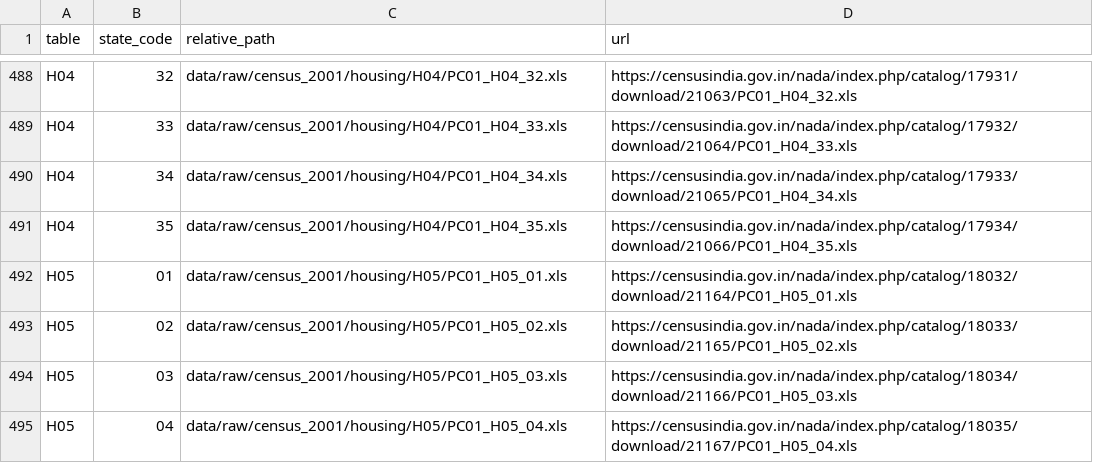
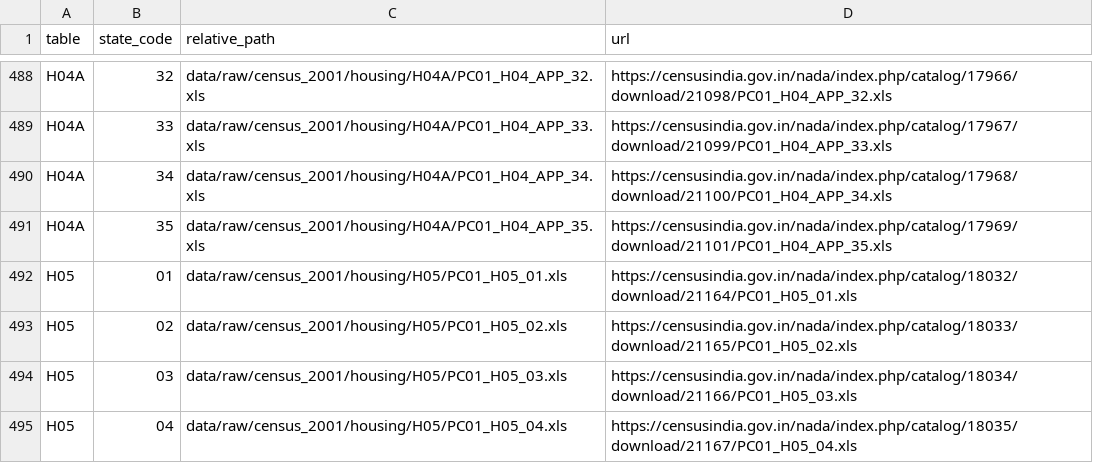
Before and after one commit to rishavbroy/emi-inequality-india, a TSV file: data/metadata/census_2001_download_manifest.tsv, drawn as a sheet; only a part is shown, gaps mark what is left out; the diff covers the shown part only; the diff names each change by its address in the sheet, - before the commit and + after, or states it on an @@ line.

Commit message:
chore(data): register Census H04 Appendix

```diff
--- a/data/metadata/census_2001_download_manifest.tsv
+++ b/data/metadata/census_2001_download_manifest.tsv
-A488:A491 (table): H04
+A488:A491 (table): H04A
-C488 (relative_path): data/raw/census_2001/housing/H04/PC01_H04_32.xls
+C488 (relative_path): data/raw/census_2001/housing/H04A/PC01_H04_APP_32.xls
-D488 (url): https://censusindia.gov.in/nada/index.php/catalog/17931/download/21063/PC01_H04_32.xls
+D488 (url): https://censusindia.gov.in/nada/index.php/catalog/17966/download/21098/PC01_H04_APP_32.xls
-C489 (relative_path): data/raw/census_2001/housing/H04/PC01_H04_33.xls
+C489 (relative_path): data/raw/census_2001/housing/H04A/PC01_H04_APP_33.xls
-D489 (url): https://censusindia.gov.in/nada/index.php/catalog/17932/download/21064/PC01_H04_33.xls
+D489 (url): https://censusindia.gov.in/nada/index.php/catalog/17967/download/21099/PC01_H04_APP_33.xls
-C490 (relative_path): data/raw/census_2001/housing/H04/PC01_H04_34.xls
+C490 (relative_path): data/raw/census_2001/housing/H04A/PC01_H04_APP_34.xls
-D490 (url): https://censusindia.gov.in/nada/index.php/catalog/17933/download/21065/PC01_H04_34.xls
+D490 (url): https://censusindia.gov.in/nada/index.php/catalog/17968/download/21100/PC01_H04_APP_34.xls
-C491 (relative_path): data/raw/census_2001/housing/H04/PC01_H04_35.xls
+C491 (relative_path): data/raw/census_2001/housing/H04A/PC01_H04_APP_35.xls
-D491 (url): https://censusindia.gov.in/nada/index.php/catalog/17934/download/21066/PC01_H04_35.xls
+D491 (url): https://censusindia.gov.in/nada/index.php/catalog/17969/download/21101/PC01_H04_APP_35.xls
```
Also changed, not shown: 93 edited cells elsewhere in this file, 1 other file.
